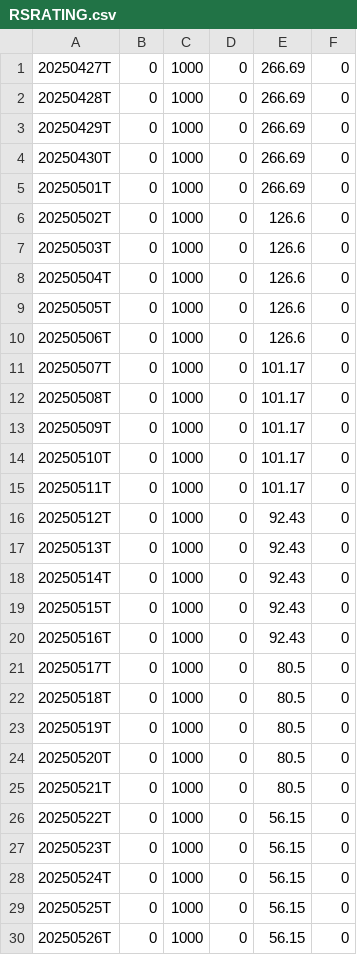
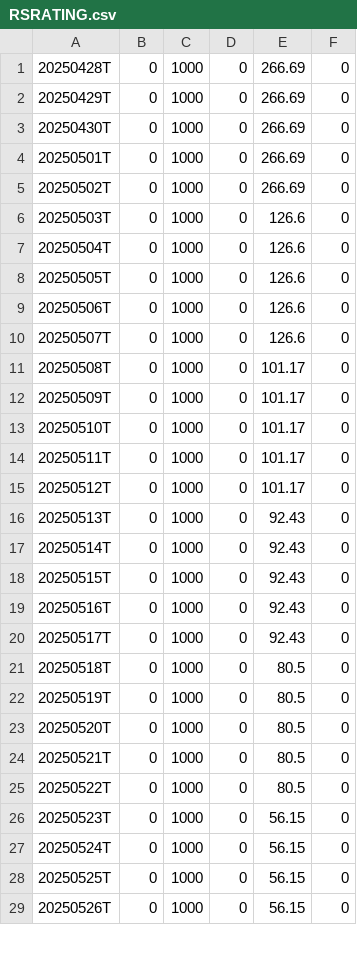
Before and after one commit to dpatelj88/rs-log, a CSV file: output/RSRATING.csv, drawn as a sheet; only a part is shown; the diff covers the shown part only.

Commit message:
CI output update

```diff
--- a/output/RSRATING.csv
+++ b/output/RSRATING.csv
@@ -1,2 +1 @@
-20250427T,0,1000,0,266.69,0
 20250428T,0,1000,0,266.69,0
@@ -5,3 +4,3 @@
 20250501T,0,1000,0,266.69,0
-20250502T,0,1000,0,126.6,0
+20250502T,0,1000,0,266.69,0
 20250503T,0,1000,0,126.6,0
@@ -10,3 +9,3 @@
 20250506T,0,1000,0,126.6,0
-20250507T,0,1000,0,101.17,0
+20250507T,0,1000,0,126.6,0
 20250508T,0,1000,0,101.17,0
@@ -15,3 +14,3 @@
 20250511T,0,1000,0,101.17,0
-20250512T,0,1000,0,92.43,0
+20250512T,0,1000,0,101.17,0
 20250513T,0,1000,0,92.43,0
@@ -20,3 +19,3 @@
 20250516T,0,1000,0,92.43,0
-20250517T,0,1000,0,80.5,0
+20250517T,0,1000,0,92.43,0
 20250518T,0,1000,0,80.5,0
@@ -25,3 +24,3 @@
 20250521T,0,1000,0,80.5,0
-20250522T,0,1000,0,56.15,0
+20250522T,0,1000,0,80.5,0
 20250523T,0,1000,0,56.15,0
```
Also changed, not shown: 1 added row and 1 edited cell elsewhere in this file.
